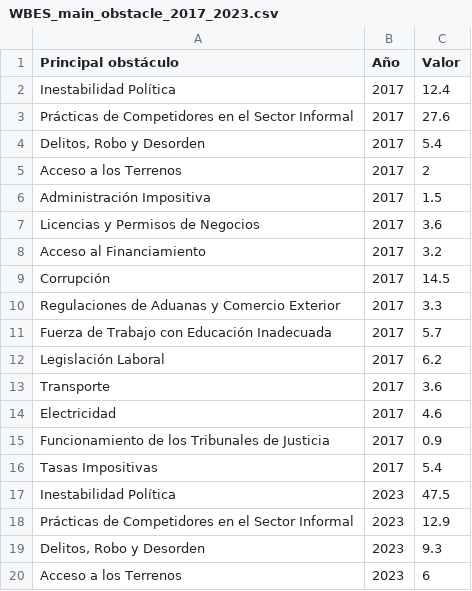
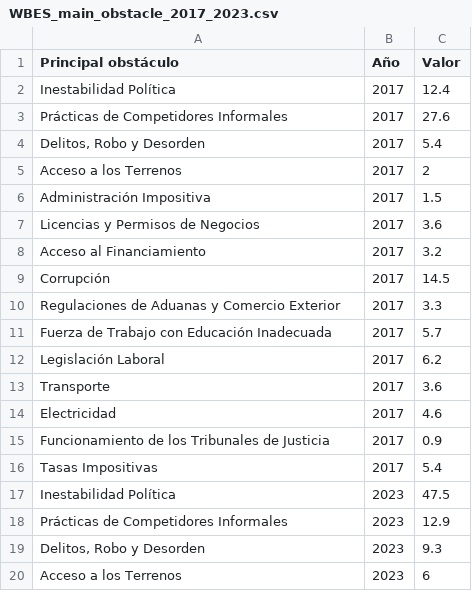
Before and after one commit to vfuentesc/IPE_DataViz, a CSV file: Expectativas/WBES_main_obstacle_2017_2023.csv, drawn as a sheet; only a part is shown.

Commit message:
Update WBES_main_obstacle_2017_2023.csv

```diff
--- a/Expectativas/WBES_main_obstacle_2017_2023.csv
+++ b/Expectativas/WBES_main_obstacle_2017_2023.csv
@@ -2,3 +2,3 @@
 Inestabilidad Política,2017,12.4
-Prácticas de Competidores en el Sector Informal,2017,27.6
+Prácticas de Competidores Informales,2017,27.6
 "Delitos, Robo y Desorden",2017,5.4
@@ -17,3 +17,3 @@ Tasas Impositivas,2017,5.4
 Inestabilidad Política,2023,47.5
-Prácticas de Competidores en el Sector Informal,2023,12.9
+Prácticas de Competidores Informales,2023,12.9
 "Delitos, Robo y Desorden",2023,9.3
```
